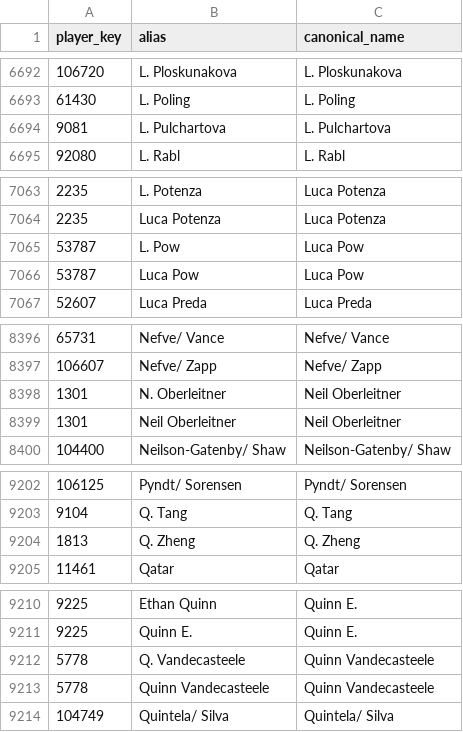
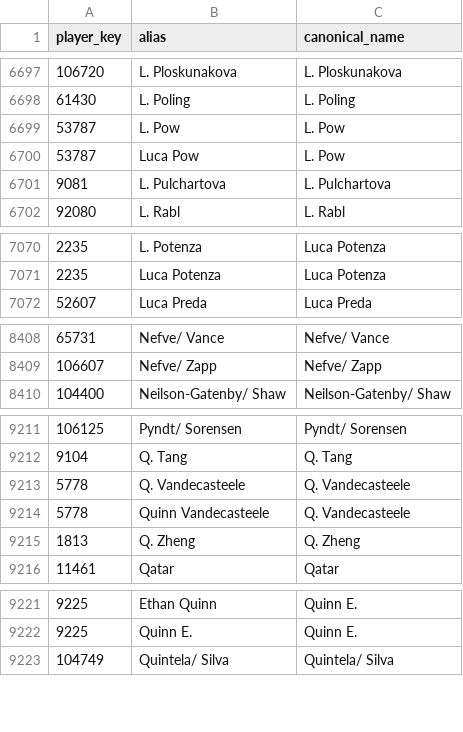
Before and after one commit to msiony24/Michael-betting-dashboard, a CSV file: data/tennis_player_ids.csv, drawn as a sheet; only a part is shown, gaps mark what is left out; the diff covers the shown part only.

```diff
--- a/data/tennis_player_ids.csv
+++ b/data/tennis_player_ids.csv
@@ -6693,2 +6698,4 @@ player_key,alias,canonical_name
 61430,L. Poling,L. Poling
+53787,L. Pow,L. Pow
+53787,Luca Pow,L. Pow
 9081,L. Pulchartova,L. Pulchartova
@@ -7064,4 +7071,2 @@ player_key,alias,canonical_name
 2235,Luca Potenza,Luca Potenza
-53787,L. Pow,Luca Pow
-53787,Luca Pow,Luca Pow
 52607,Luca Preda,Luca Preda
@@ -8397,4 +8409,2 @@ player_key,alias,canonical_name
 106607,Nefve/ Zapp,Nefve/ Zapp
-1301,N. Oberleitner,Neil Oberleitner
-1301,Neil Oberleitner,Neil Oberleitner
 104400,Neilson-Gatenby/ Shaw,Neilson-Gatenby/ Shaw
@@ -9203,2 +9212,4 @@ player_key,alias,canonical_name
 9104,Q. Tang,Q. Tang
+5778,Q. Vandecasteele,Q. Vandecasteele
+5778,Quinn Vandecasteele,Q. Vandecasteele
 1813,Q. Zheng,Q. Zheng
@@ -9211,4 +9222,2 @@ player_key,alias,canonical_name
 9225,Quinn E.,Quinn E.
-5778,Q. Vandecasteele,Quinn Vandecasteele
-5778,Quinn Vandecasteele,Quinn Vandecasteele
 104749,Quintela/ Silva,Quintela/ Silva
```
Also changed, not shown: 25 added rows and 12 removed rows elsewhere in this file, 2 other files.
